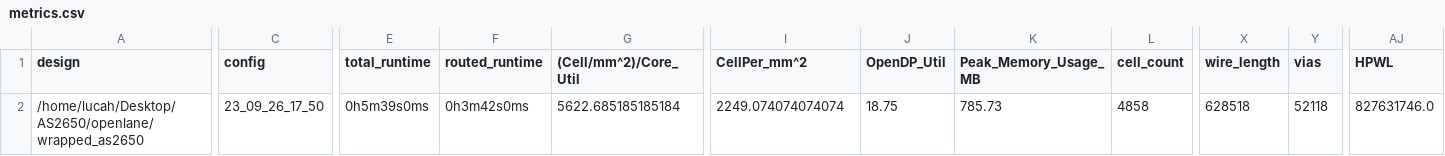
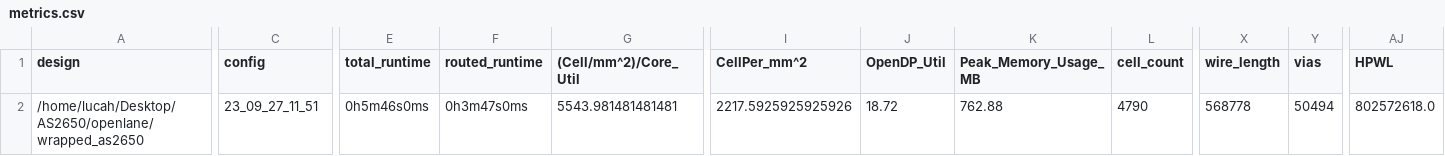
Before and after one commit to AvalonSemiconductors/AS2650, a CSV file: signoff/wrapped_as2650/metrics.csv, drawn as a sheet; only a part is shown, gaps mark what is left out; the diff covers the shown part only; the diff names each change by its address in the sheet, - before the commit and + after, or states it on an @@ line.

```diff
--- a/signoff/wrapped_as2650/metrics.csv
+++ b/signoff/wrapped_as2650/metrics.csv
-C2 (config): 23_09_26_17_50
+C2 (config): 23_09_27_11_51
-E2 (total_runtime): 0h5m39s0ms
+E2 (total_runtime): 0h5m46s0ms
-F2 (routed_runtime): 0h3m42s0ms
+F2 (routed_runtime): 0h3m47s0ms
-G2 ((Cell/mm^2)/Core_Util): 5622.685185185184
+G2 ((Cell/mm^2)/Core_Util): 5543.981481481481
-I2 (CellPer_mm^2): 2249.074074074074
+I2 (CellPer_mm^2): 2217.5925925925926
-J2 (OpenDP_Util): 18.75
+J2 (OpenDP_Util): 18.72
-K2 (Peak_Memory_Usage_MB): 785.73
+K2 (Peak_Memory_Usage_MB): 762.88
-L2 (cell_count): 4858
+L2 (cell_count): 4790
-X2 (wire_length): 628518
+X2 (wire_length): 568778
-Y2 (vias): 52118
+Y2 (vias): 50494
-AJ2 (HPWL): 827631746.0
+AJ2 (HPWL): 802572618.0
```
Also changed, not shown: 19 edited cells elsewhere in this file, signoff/user_project_wrapper/metrics.csv, 28 other files.
